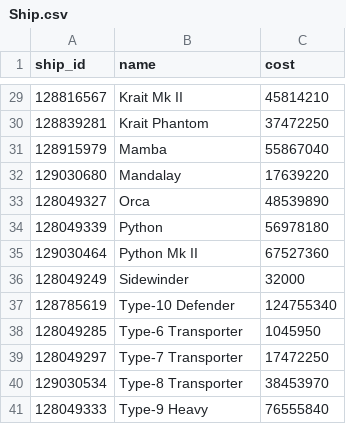
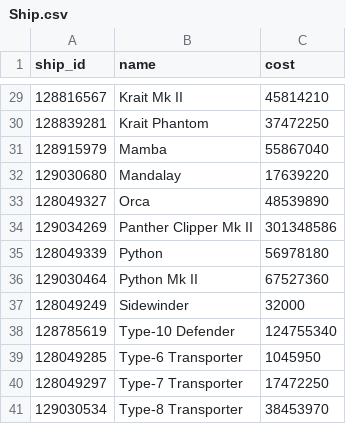
Before and after one commit to bgol/UpdateTD, a CSV file: data/Ship.csv, drawn as a sheet; only a part is shown, gaps mark what is left out; the shorter side is filled out with more unchanged rows; the diff names each change by its address in the sheet, - before the commit and + after, or states it on an @@ line.

Commit message:
New ship: Panther Clipper Mk II

```diff
--- a/data/Ship.csv
+++ b/data/Ship.csv
+row 34: 129034269 | Panther Clipper Mk II | 301348586
```
Also changed, not shown: data/Upgrade.csv, 1 other file.
